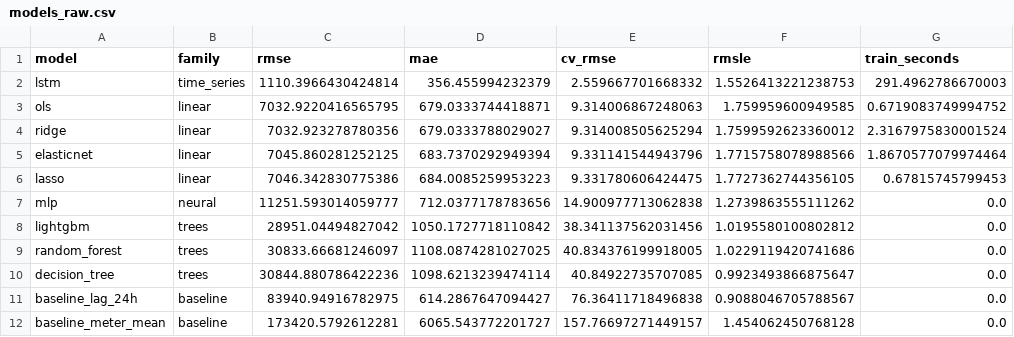
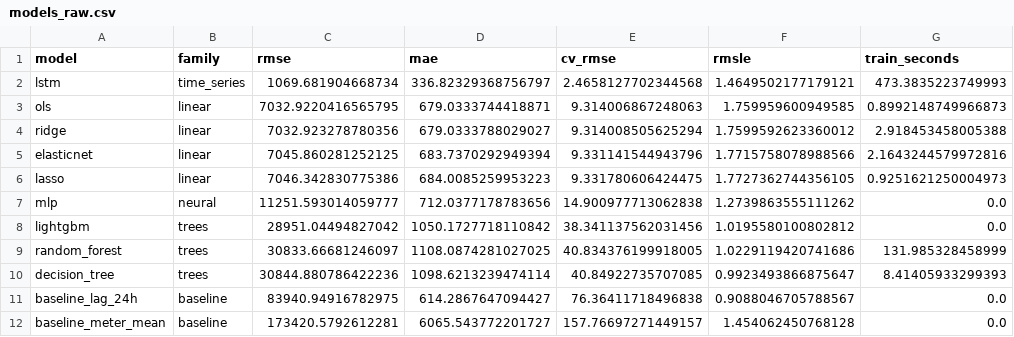
Before and after one commit to Akhilesh-Vangala/Predicting_Building_Energy_Consumption, a CSV file: results/tables/models_raw.csv, drawn as a sheet.

Commit message:
cleaned up raw feature results

```diff
--- a/results/tables/models_raw.csv
+++ b/results/tables/models_raw.csv
@@ -1,11 +1,11 @@
 model,family,rmse,mae,cv_rmse,rmsle,train_seconds
-lstm,time_series,1110.3966430424814,356.455994232379,2.559667701668332,1.5526413221238753,291.4962786670003
-ols,linear,7032.9220416565795,679.0333744418871,9.314006867248063,1.759959600949585,0.6719083749994752
-ridge,linear,7032.923278780356,679.0333788029027,9.314008505625294,1.7599592623360012,2.3167975830001524
-elasticnet,linear,7045.860281252125,683.7370292949394,9.331141544943796,1.7715758078988566,1.8670577079974464
-lasso,linear,7046.342830775386,684.0085259953223,9.331780606424475,1.7727362744356105,0.67815745799453
+lstm,time_series,1069.681904668734,336.82329368756797,2.4658127702344568,1.4649502177179121,473.3835223749993
+ols,linear,7032.9220416565795,679.0333744418871,9.314006867248063,1.759959600949585,0.8992148749966873
+ridge,linear,7032.923278780356,679.0333788029027,9.314008505625294,1.7599592623360012,2.918453458005388
+elasticnet,linear,7045.860281252125,683.7370292949394,9.331141544943796,1.7715758078988566,2.1643244579972816
+lasso,linear,7046.342830775386,684.0085259953223,9.331780606424475,1.7727362744356105,0.9251621250004973
 mlp,neural,11251.593014059777,712.0377178783656,14.900977713062838,1.2739863555111262,0.0
 lightgbm,trees,28951.04494827042,1050.1727718110842,38.341137562031456,1.0195580100802812,0.0
-random_forest,trees,30833.66681246097,1108.0874281027025,40.834376199918005,1.0229119420741686,0.0
-decision_tree,trees,30844.880786422236,1098.6213239474114,40.84922735707085,0.9923493866875647,0.0
+random_forest,trees,30833.66681246097,1108.0874281027025,40.834376199918005,1.0229119420741686,131.985328458999
+decision_tree,trees,30844.880786422236,1098.6213239474114,40.84922735707085,0.9923493866875647,8.41405933299393
 baseline_lag_24h,baseline,83940.94916782975,614.2867647094427,76.36411718496838,0.9088046705788567,0.0
```
Also changed, not shown: 5 other files.
